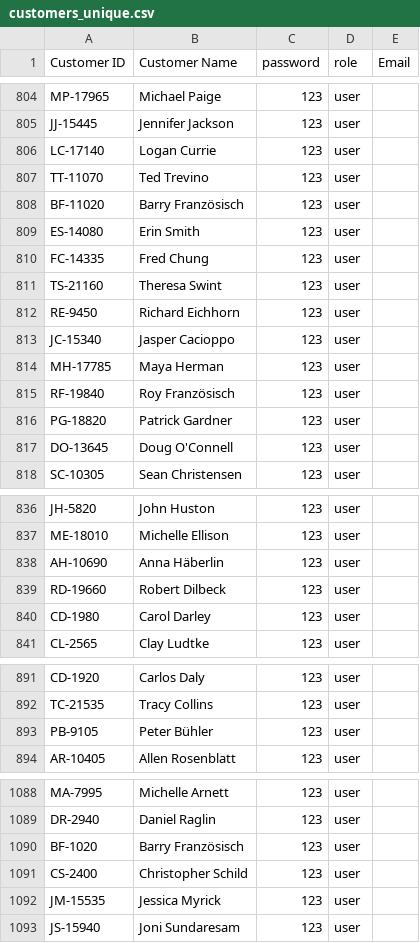
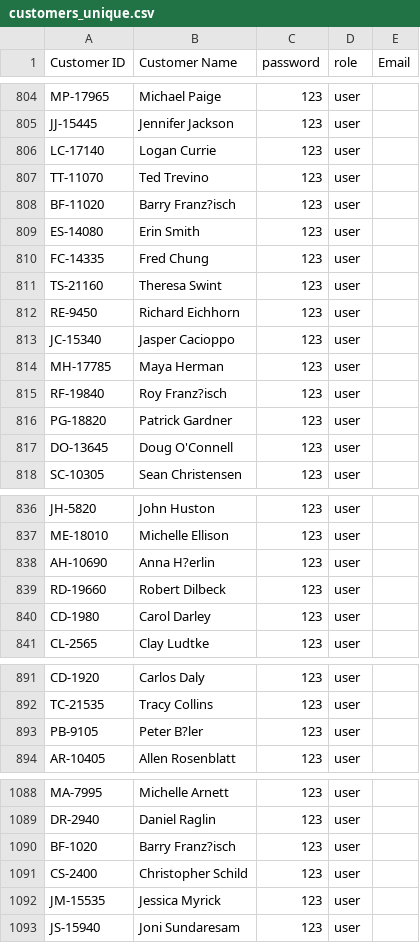
Before and after one commit to NguyenHoTuanTai/supermarket-dashboard, a CSV file: data/customers_unique.csv, drawn as a sheet; only a part is shown, gaps mark what is left out; the diff covers the shown part only.

```diff
--- a/data/customers_unique.csv
+++ b/data/customers_unique.csv
@@ -807,3 +807,3 @@ LC-17140,Logan Currie,123,user,
 TT-11070,Ted Trevino,123,user,
-BF-11020,Barry Französisch,123,user,
+BF-11020,Barry Franz?isch,123,user,
 ES-14080,Erin Smith,123,user,
@@ -814,3 +814,3 @@ JC-15340,Jasper Cacioppo,123,user,
 MH-17785,Maya Herman,123,user,
-RF-19840,Roy Französisch,123,user,
+RF-19840,Roy Franz?isch,123,user,
 PG-18820,Patrick Gardner,123,user,
@@ -837,3 +837,3 @@ JH-5820,John Huston,123,user,
 ME-18010,Michelle Ellison,123,user,
-AH-10690,Anna Häberlin,123,user,
+AH-10690,Anna H?erlin,123,user,
 RD-19660,Robert Dilbeck,123,user,
@@ -892,3 +892,3 @@ CD-1920,Carlos Daly,123,user,
 TC-21535,Tracy Collins,123,user,
-PB-9105,Peter Bühler,123,user,
+PB-9105,Peter B?ler,123,user,
 AR-10405,Allen Rosenblatt,123,user,
@@ -1089,3 +1089,3 @@ MA-7995,Michelle Arnett,123,user,
 DR-2940,Daniel Raglin,123,user,
-BF-1020,Barry Französisch,123,user,
+BF-1020,Barry Franz?isch,123,user,
 CS-2400,Christopher Schild,123,user,
```
Also changed, not shown: 1 added row, 3 removed rows and 7 edited cells elsewhere in this file, data/cart.csv, 10 other files.
